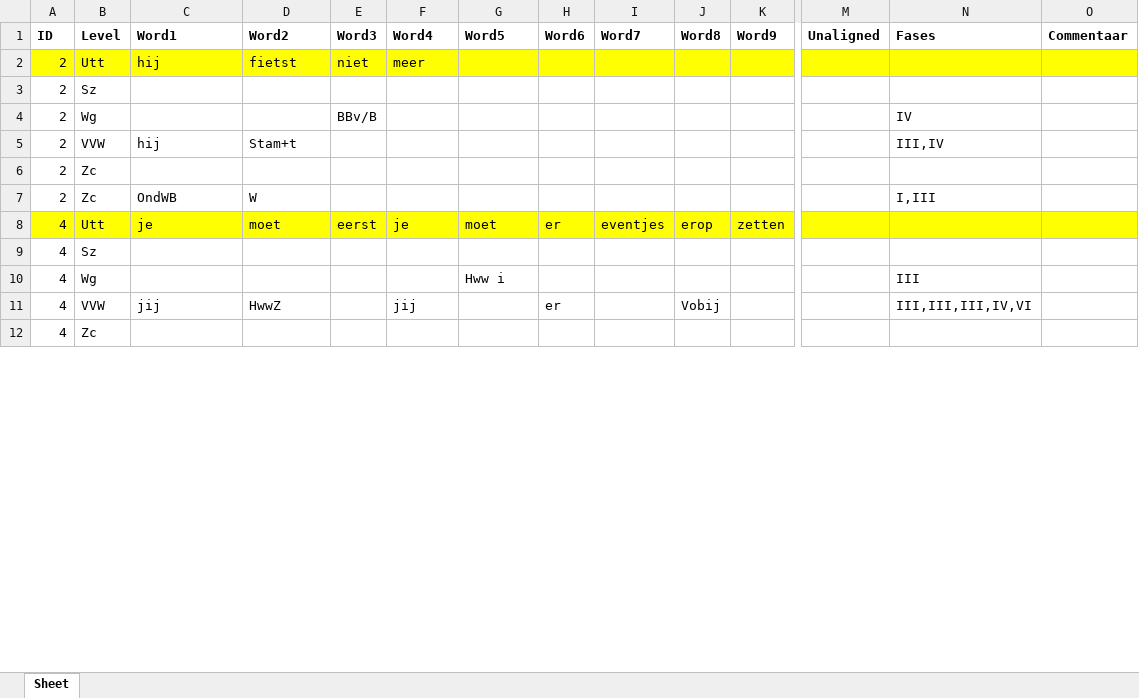
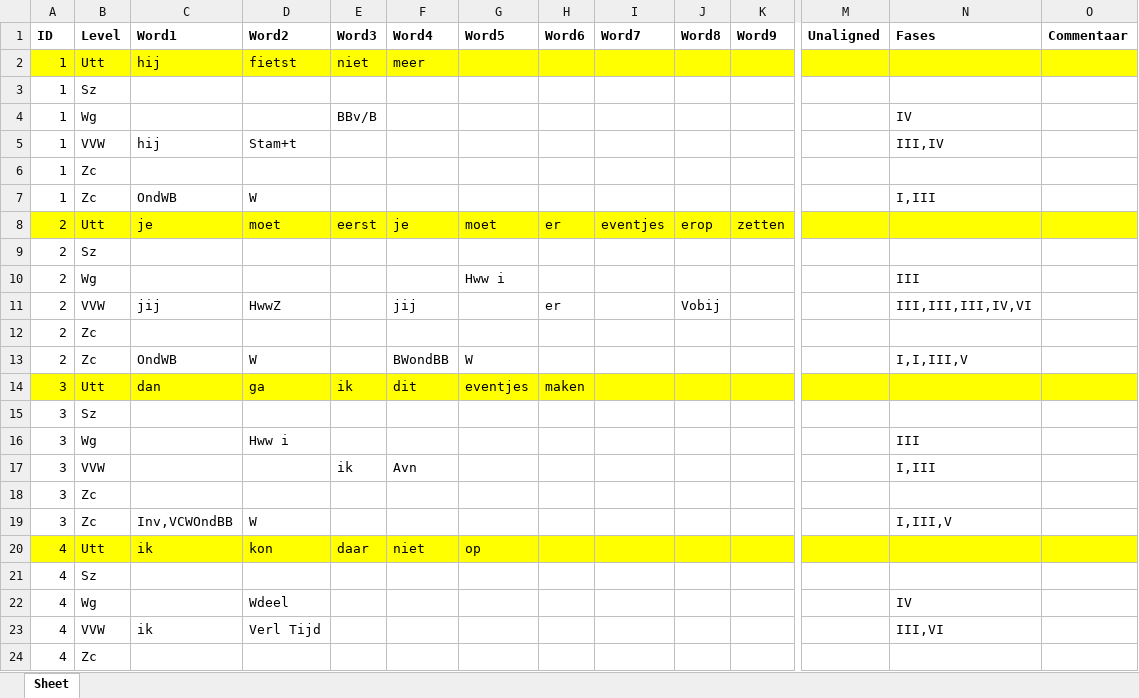
Before and after one commit to UUDigitalHumanitieslab/sasta, an Excel workbook: backend/analysis/annotations/test_files/sample_1_SAF.xlsx, sheet Sheet, drawn as a sheet; only a part is shown, gaps mark what is left out; values as stored, in another font and other column widths than the file's, no borders; removed rows and columns are numbered as before the commit, all else as after; rows hold the shown columns only; the diff covers the shown part only; the diff names each change by its address in the sheet, - before the commit and + after, or states it on an @@ line.

```diff
--- a/backend/analysis/annotations/test_files/sample_1_SAF.xlsx (sheet Sheet)
+++ b/backend/analysis/annotations/test_files/sample_1_SAF.xlsx (sheet Sheet)
-A2 (ID): 2
+A2 (ID): 1
+row 3: 1 | Sz
+row 4: 1 | Wg |  |  | BBv/B |  |  |  |  |  |  |  | IV
+row 5: 1 | VVW | hij | Stam+t |  |  |  |  |  |  |  |  | III,IV
+row 6: 1 | Zc
+row 7: 1 | Zc | OndWB | W |  |  |  |  |  |  |  |  | I,III
+row 8: 2 | Utt | je | moet | eerst | je | moet | er | eventjes | erop | zetten
-E10 (Word3): BBv/B
+E10 (Word3): (empty)
-G10 (Word5): (empty)
+G10 (Word5): Hww i
-N10 (Fases): IV
+N10 (Fases): III
-C11 (Word1): hij
+C11 (Word1): jij
-D11 (Word2): Stam+t
+D11 (Word2): HwwZ
-F11 (Word4): (empty)
+F11 (Word4): jij
-H11 (Word6): (empty)
+H11 (Word6): er
-J11 (Word8): (empty)
+J11 (Word8): Vobij
-N11 (Fases): III,IV
+N11 (Fases): III,III,III,IV,VI
-F13 (Word4): (empty)
+F13 (Word4): BWondBB
-G13 (Word5): (empty)
+G13 (Word5): W
-N13 (Fases): I,III
+N13 (Fases): I,I,III,V
-row 8: 4 | Utt | je | moet | eerst | je | moet | er | eventjes | erop | zetten
+row 14: 3 | Utt | dan | ga | ik | dit | eventjes | maken
+row 15: 3 | Sz
+row 16: 3 | Wg |  | Hww i |  |  |  |  |  |  |  |  | III
+row 17: 3 | VVW |  |  | ik | Avn |  |  |  |  |  |  | I,III
+row 18: 3 | Zc
+row 19: 3 | Zc | Inv,VCWOndBB | W |  |  |  |  |  |  |  |  | I,III,V
+row 20: 4 | Utt | ik | kon | daar | niet | op
-D22 (Word2): (empty)
+D22 (Word2): Wdeel
-G22 (Word5): Hww i
+G22 (Word5): (empty)
-N22 (Fases): III
+N22 (Fases): IV
-row 11: 4 | VVW | jij | HwwZ |  | jij |  | er |  | Vobij |  |  | III,III,III,IV,VI
+row 23: 4 | VVW | ik | Verl Tijd |  |  |  |  |  |  |  |  | III,VI
```
Also changed, not shown: 14 added rows, 26 removed rows and 19 edited cells elsewhere in this sheet.
